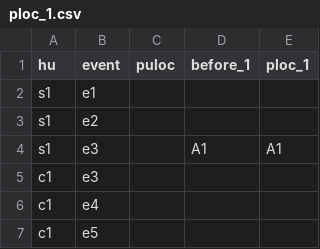
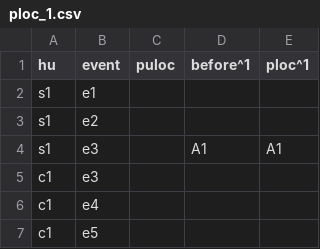
Before and after one commit to ninagraves/location-based-ocpm, a CSV file: data/running_example/expected/ploc_1.csv, drawn as a sheet; only a part is shown.

```diff
--- a/data/running_example/expected/ploc_1.csv
+++ b/data/running_example/expected/ploc_1.csv
@@ -1,2 +1,2 @@
-hu,event,puloc,before_1,ploc_1
+hu,event,puloc,before^1,ploc^1
 s1,e1,,,
```
Also changed, not shown: data/running_example/expected/levels.csv, 16 other files.
